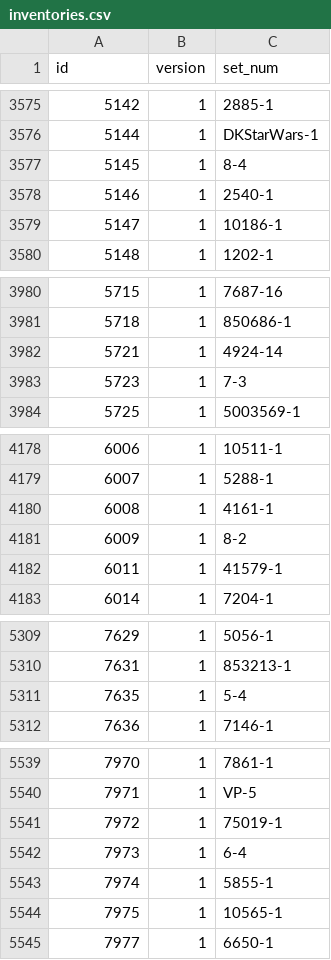
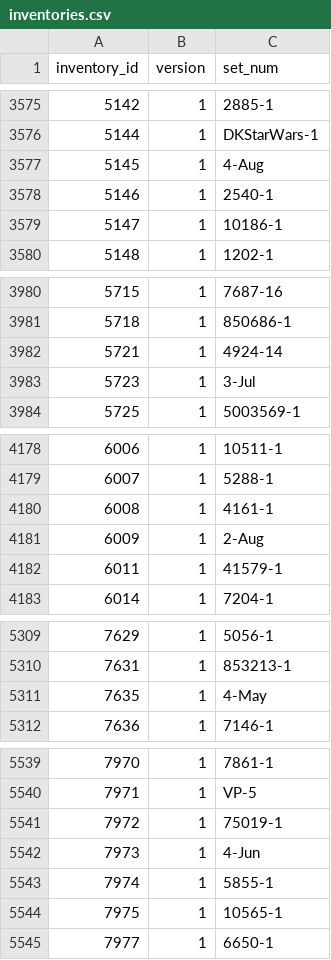
Before and after one commit to WolffRuoff/LEGO-5-Star-Predictor, a CSV file: data/Set1/inventories.csv, drawn as a sheet; only a part is shown, gaps mark what is left out; the diff covers the shown part only.

```diff
--- a/data/Set1/inventories.csv
+++ b/data/Set1/inventories.csv
@@ -1 +1 @@
-id,version,set_num
+inventory_id,version,set_num
@@ -3576,3 +3576,3 @@ id,version,set_num
 5144,1,DKStarWars-1
-5145,1,8-4
+5145,1,4-Aug
 5146,1,2540-1
@@ -3982,3 +3982,3 @@ id,version,set_num
 5721,1,4924-14
-5723,1,7-3
+5723,1,3-Jul
 5725,1,5003569-1
@@ -4180,3 +4180,3 @@ id,version,set_num
 6008,1,4161-1
-6009,1,8-2
+6009,1,2-Aug
 6011,1,41579-1
@@ -5310,3 +5310,3 @@ id,version,set_num
 7631,1,853213-1
-7635,1,5-4
+7635,1,4-May
 7636,1,7146-1
@@ -5541,3 +5541,3 @@ id,version,set_num
 7972,1,75019-1
-7973,1,6-4
+7973,1,4-Jun
 7974,1,5855-1
```
Also changed, not shown: 27 edited cells elsewhere in this file, data/Set1/colors.csv, data/Set1/themes.csv.
